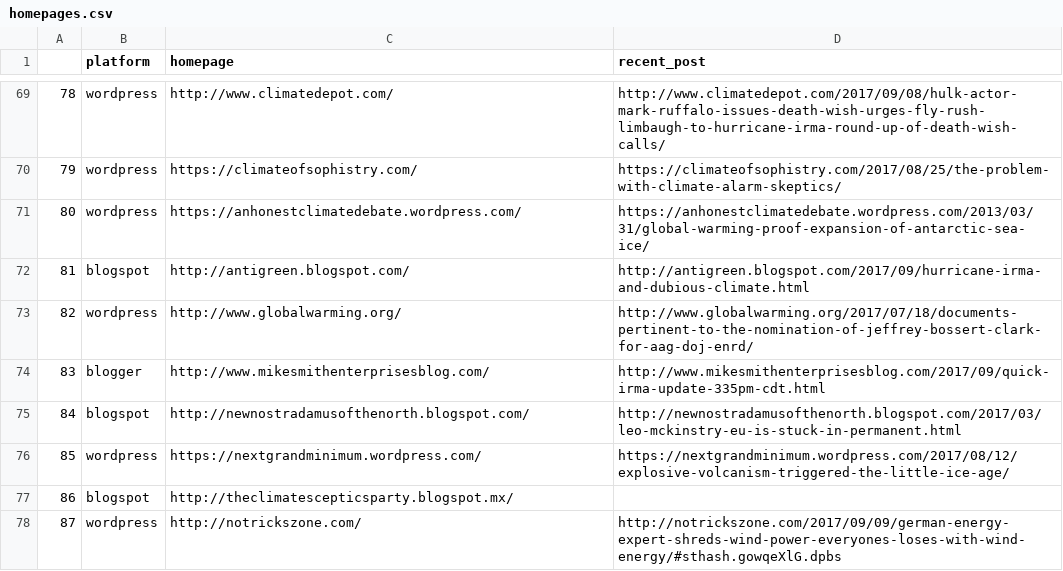
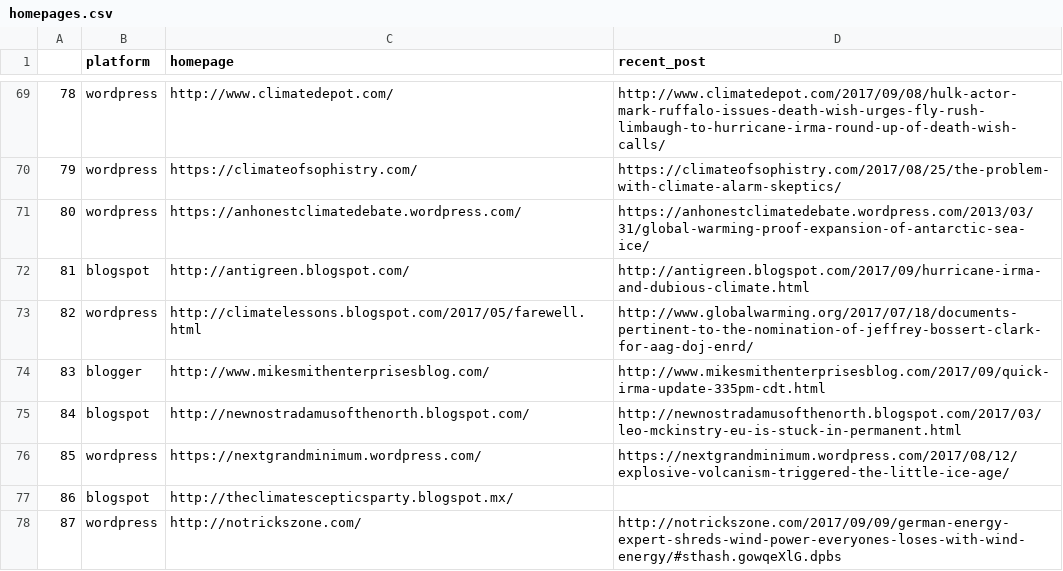
Before and after one commit to magananoronha/climate-blog-scraper, a CSV file: homepages.csv, drawn as a sheet; only a part is shown, gaps mark what is left out; the diff names each change by its address in the sheet, - before the commit and + after, or states it on an @@ line.

```diff
--- a/homepages.csv
+++ b/homepages.csv
-C73 (homepage): http://www.globalwarming.org/
+C73 (homepage): http://climatelessons.blogspot.com/2017/05/farewell.html
```
Also changed, not shown: blog_links.csv, blogs.csv, 6 other files.
